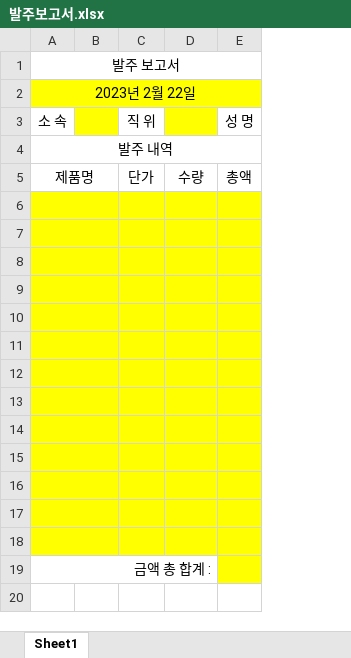
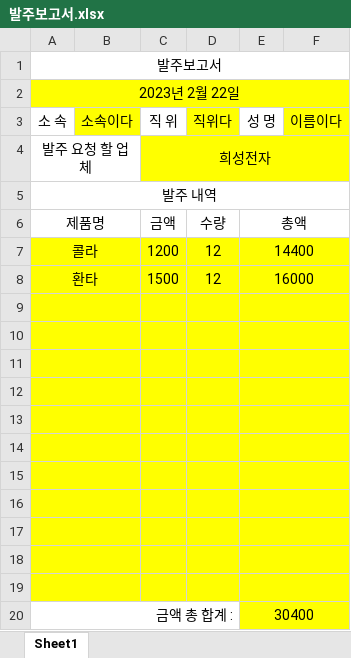
Before and after one commit to dw-final-project/dwFinal, an Excel workbook: EazyRP_project/src/main/webapp/resources/forms/발주보고서.xlsx, sheet Sheet1, drawn as a sheet; values as stored, in another font and other column widths than the file's, no borders; removed rows and columns are numbered as before the commit, all else as after; the diff names each change by its address in the sheet, - before the commit and + after, or states it on an @@ line.

```diff
--- a/EazyRP_project/src/main/webapp/resources/forms/발주보고서.xlsx (sheet Sheet1)
+++ b/EazyRP_project/src/main/webapp/resources/forms/발주보고서.xlsx (sheet Sheet1)
-column B, empty
+column B, row 3: 소속이다
+column F, row 3: 이름이다
-A1: 발주 보고서
+A1: 발주보고서
-D3: (empty)
+D3: 직위다
+row 4: 발주 요청 할 업체 |  | 희성전자
-C6: 단가
+C6: 금액
+E6:F6 merged
+row 7: 콜라 |  | 1200 | 12 | 14400
+row 8: 환타 |  | 1500 | 12 | 16000
+E9:F9 merged
+E10:F10 merged
+E11:F11 merged
+E12:F12 merged
+E13:F13 merged
+E14:F14 merged
+E15:F15 merged
+E16:F16 merged
+E17:F17 merged
+E18:F18 merged
+E19:F19 merged
-row 17: (empty)
-row 18: (empty)
-E20: (empty)
+E20: 30400
+E20:F20 merged
```
Also changed, not shown: 13 other files.
